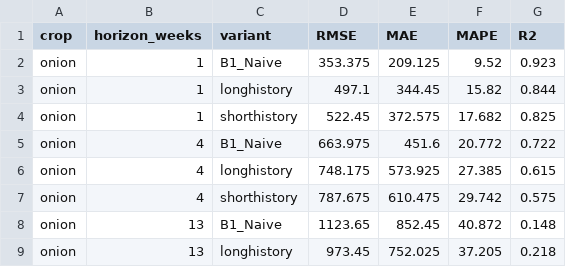
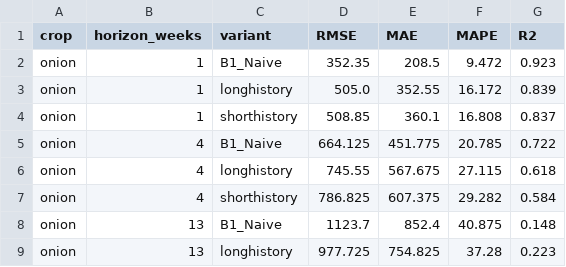
Before and after one commit to masroor01/TOP-Digital-Twin, a CSV file: Model_Output/table_longhistory_validation.csv, drawn as a sheet; only a part is shown; the diff covers the shown part only.

```diff
--- a/Model_Output/table_longhistory_validation.csv
+++ b/Model_Output/table_longhistory_validation.csv
@@ -1,9 +1,9 @@
 crop,horizon_weeks,variant,RMSE,MAE,MAPE,R2
-onion,1,B1_Naive,353.375,209.125,9.52,0.923
-onion,1,longhistory,497.1,344.45,15.82,0.844
-onion,1,shorthistory,522.45,372.575,17.682,0.825
-onion,4,B1_Naive,663.975,451.6,20.772,0.722
-onion,4,longhistory,748.175,573.925,27.385,0.615
-onion,4,shorthistory,787.675,610.475,29.742,0.575
-onion,13,B1_Naive,1123.65,852.45,40.872,0.148
-onion,13,longhistory,973.45,752.025,37.205,0.218
+onion,1,B1_Naive,352.35,208.5,9.472,0.923
+onion,1,longhistory,505.0,352.55,16.172,0.839
+onion,1,shorthistory,508.85,360.1,16.808,0.837
+onion,4,B1_Naive,664.125,451.775,20.785,0.722
+onion,4,longhistory,745.55,567.675,27.115,0.618
+onion,4,shorthistory,786.825,607.375,29.282,0.584
+onion,13,B1_Naive,1123.7,852.4,40.875,0.148
+onion,13,longhistory,977.725,754.825,37.28,0.223
```
Also changed, not shown: 78 edited cells elsewhere in this file, Model_Output/table_longhistory_validation_raw.csv.
